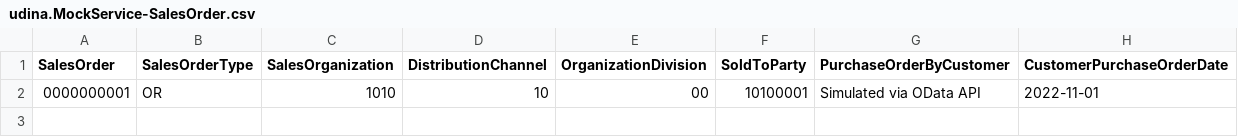
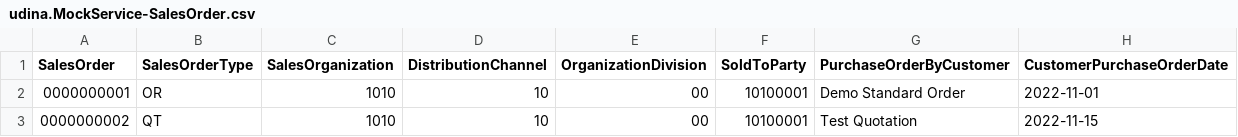
Before and after one commit to hschaefer123/sapui5-deep-create, a CSV file: srv/data/udina.MockService-SalesOrder.csv, drawn as a sheet.

```diff
--- a/srv/data/udina.MockService-SalesOrder.csv
+++ b/srv/data/udina.MockService-SalesOrder.csv
@@ -1,2 +1,3 @@
 SalesOrder,SalesOrderType,SalesOrganization,DistributionChannel,OrganizationDivision,SoldToParty,PurchaseOrderByCustomer,CustomerPurchaseOrderDate
-0000000001,OR,1010,10,00,10100001,Simulated via OData API,2022-11-01
+0000000001,OR,1010,10,00,10100001,Demo Standard Order,2022-11-01
+0000000002,QT,1010,10,00,10100001,Test Quotation,2022-11-15
```
Also changed, not shown: srv/data/udina.MockService-Attachment.csv, srv/data/udina.MockService-SalesOrderItem.csv, 16 other files.
